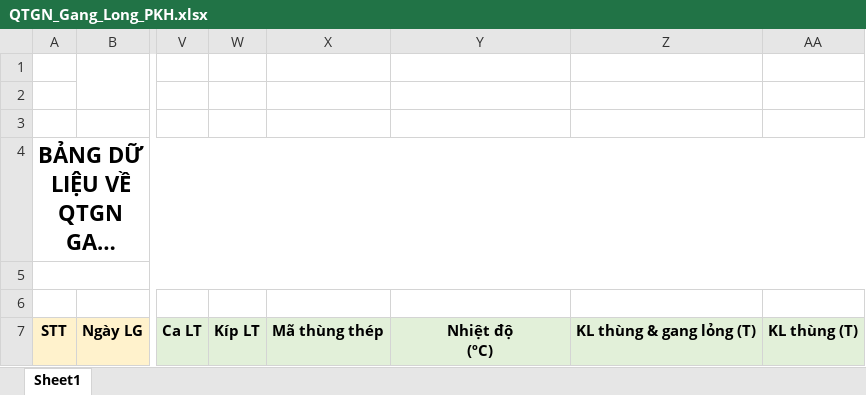
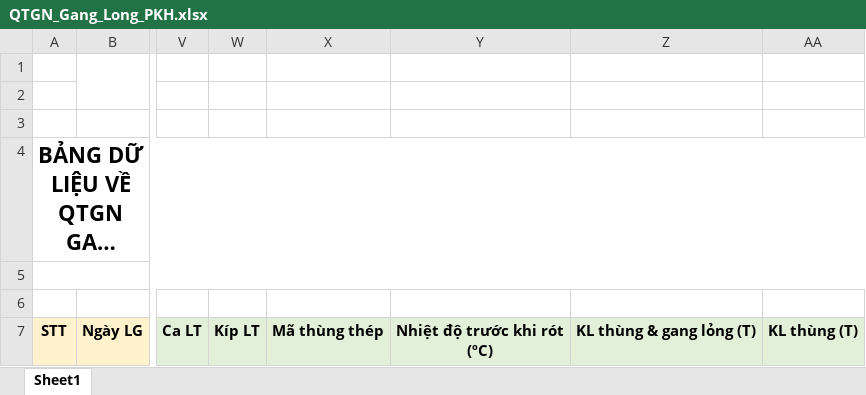
Before and after one commit to nvp98/DATAPRODUCT, an Excel workbook: Data_Product/App_Data/QTGN_Gang_Long_PKH.xlsx, sheet Sheet1, drawn as a sheet; only a part is shown, gaps mark what is left out; long unchanged cells end in …; values as stored, in another font and other column widths than the file's, no borders; charts and pictures not drawn; ↵ is a line break in a cell; the diff names each change by its address in the sheet, - before the commit and + after, or states it on an @@ line.

```diff
--- a/Data_Product/App_Data/QTGN_Gang_Long_PKH.xlsx (sheet Sheet1)
+++ b/Data_Product/App_Data/QTGN_Gang_Long_PKH.xlsx (sheet Sheet1)
-Y7: Nhiệt độ ↵ (ºC)
+Y7: Nhiệt độ trước khi rót ↵ (ºC)
```
Also changed, not shown: Data_Product/App_Data/QTGN_Gang_Long_Thep.xlsx, 3 other files.
